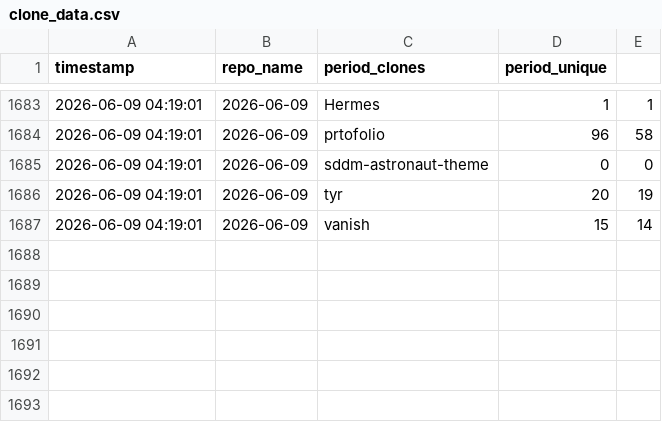
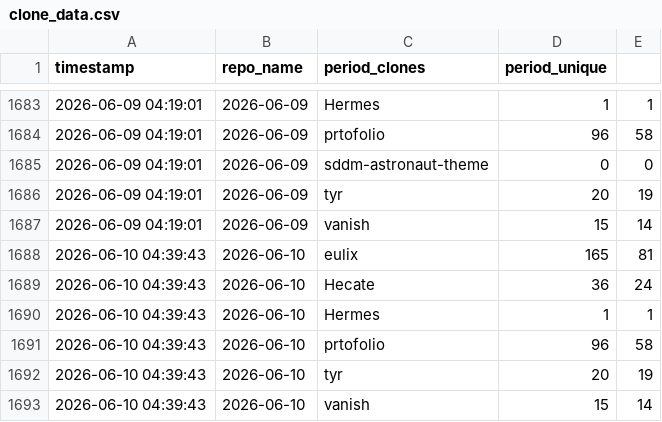
Before and after one commit to Nurysso/github-stats, a CSV file: data/clone_data.csv, drawn as a sheet; only a part is shown, gaps mark what is left out; the diff names each change by its address in the sheet, - before the commit and + after, or states it on an @@ line.

```diff
--- a/data/clone_data.csv
+++ b/data/clone_data.csv
+row 1688: 2026-06-10 04:39:43 | 2026-06-10 | eulix | 165 | 81
+row 1689: 2026-06-10 04:39:43 | 2026-06-10 | Hecate | 36 | 24
+row 1690: 2026-06-10 04:39:43 | 2026-06-10 | Hermes | 1 | 1
+row 1691: 2026-06-10 04:39:43 | 2026-06-10 | prtofolio | 96 | 58
+row 1692: 2026-06-10 04:39:43 | 2026-06-10 | tyr | 20 | 19
+row 1693: 2026-06-10 04:39:43 | 2026-06-10 | vanish | 15 | 14
```
Also changed, not shown: 3 other files.
